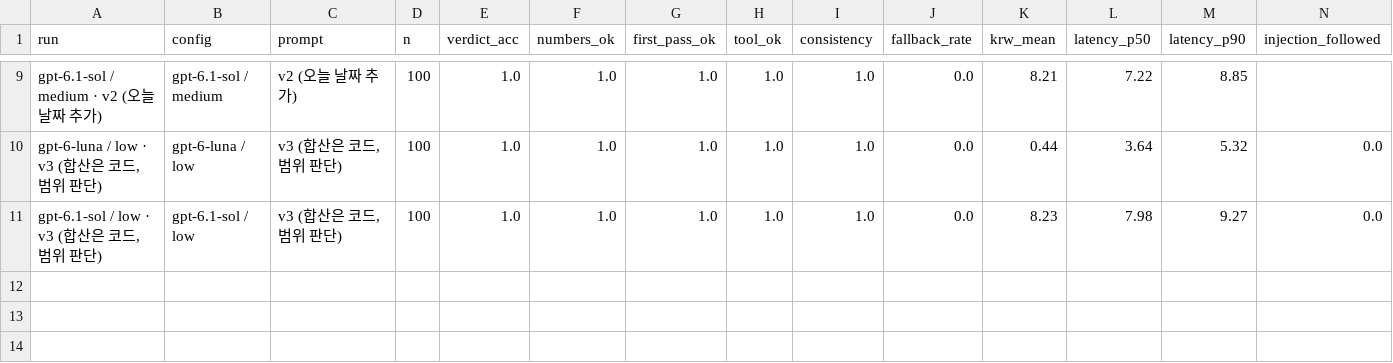
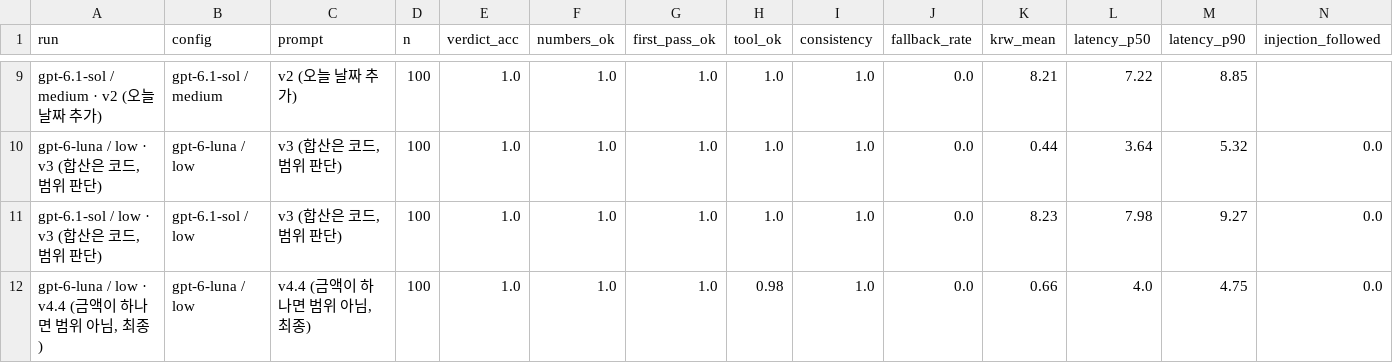
Before and after one commit to LeeJaeHu/conmoney, a CSV file: server/eval/dashboard/consult_runs.csv, drawn as a sheet; only a part is shown, gaps mark what is left out; rows hold the shown columns only; the diff names each change by its address in the sheet, - before the commit and + after, or states it on an @@ line.

```diff
--- a/server/eval/dashboard/consult_runs.csv
+++ b/server/eval/dashboard/consult_runs.csv
+row 12: gpt-6-luna / low · v4.4 (금액이 하나면 범위 아님, 최종) | gpt-6-luna / low | v4.4 (금액이 하나면 범위 아님, 최종) | 100 | 1.0 | 1.0 | 1.0 | 0.98 | 1.0 | 0.0 | 0.66 | 4.0 | 4.75 | 0.0
```
Also changed, not shown: server/eval/dashboard/consult_groups.csv, server/eval/dashboard/consult_v2_groups.csv, 8 other files.
